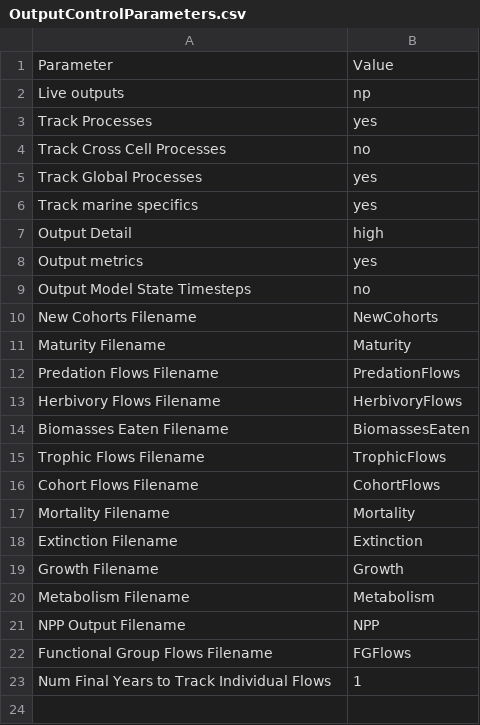
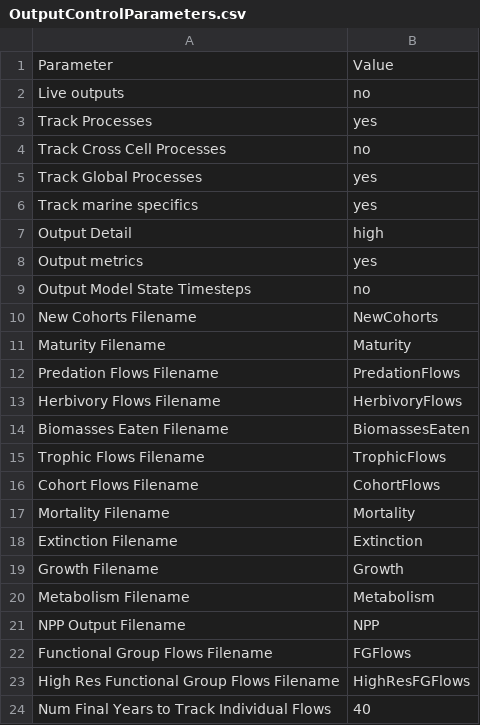
Before and after one commit to eamousing/C-sharp-version-of-Madingley, a CSV file: Madingley/input/Model setup/OutputControlParameters.csv, drawn as a sheet.

Commit message:
High res FG tracker added

```diff
--- a/Madingley/input/Model setup/OutputControlParameters.csv
+++ b/Madingley/input/Model setup/OutputControlParameters.csv
@@ -1,3 +1,3 @@
 Parameter,Value
-Live outputs,np
+Live outputs,no
 Track Processes,yes
@@ -22,2 +22,3 @@ NPP Output Filename,NPP
 Functional Group Flows Filename,FGFlows
-Num Final Years to Track Individual Flows,1
+High Res Functional Group Flows Filename, HighResFGFlows
+Num Final Years to Track Individual Flows,40
```
Also changed, not shown: Madingley/input/Model setup/SimulationControlParameters.csv, 16 other files.
